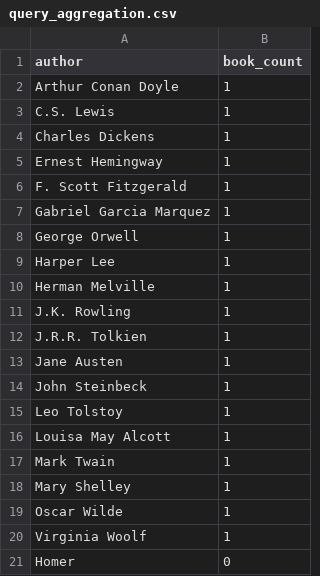
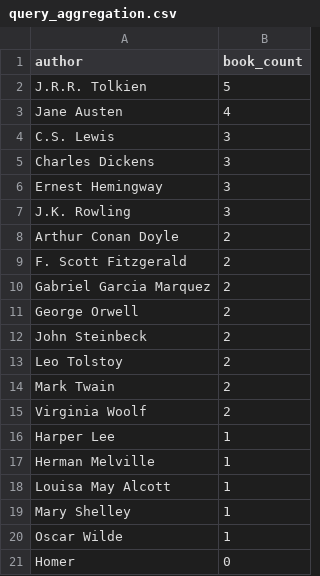
Before and after one commit to waldomac00/datafun-05-sql-project, a CSV file: outputs/query_aggregation.csv, drawn as a sheet.

```diff
--- a/outputs/query_aggregation.csv
+++ b/outputs/query_aggregation.csv
@@ -1,21 +1,21 @@
 author,book_count
-Arthur Conan Doyle,1
-C.S. Lewis,1
-Charles Dickens,1
-Ernest Hemingway,1
-F. Scott Fitzgerald,1
-Gabriel Garcia Marquez,1
-George Orwell,1
+J.R.R. Tolkien,5
+Jane Austen,4
+C.S. Lewis,3
+Charles Dickens,3
+Ernest Hemingway,3
+J.K. Rowling,3
+Arthur Conan Doyle,2
+F. Scott Fitzgerald,2
+Gabriel Garcia Marquez,2
+George Orwell,2
+John Steinbeck,2
+Leo Tolstoy,2
+Mark Twain,2
+Virginia Woolf,2
 Harper Lee,1
 Herman Melville,1
-J.K. Rowling,1
-J.R.R. Tolkien,1
-Jane Austen,1
-John Steinbeck,1
-Leo Tolstoy,1
 Louisa May Alcott,1
-Mark Twain,1
 Mary Shelley,1
 Oscar Wilde,1
-Virginia Woolf,1
 Homer,0
```
Also changed, not shown: outputs/query_filter.csv, outputs/query_join.csv, 14 other files.
